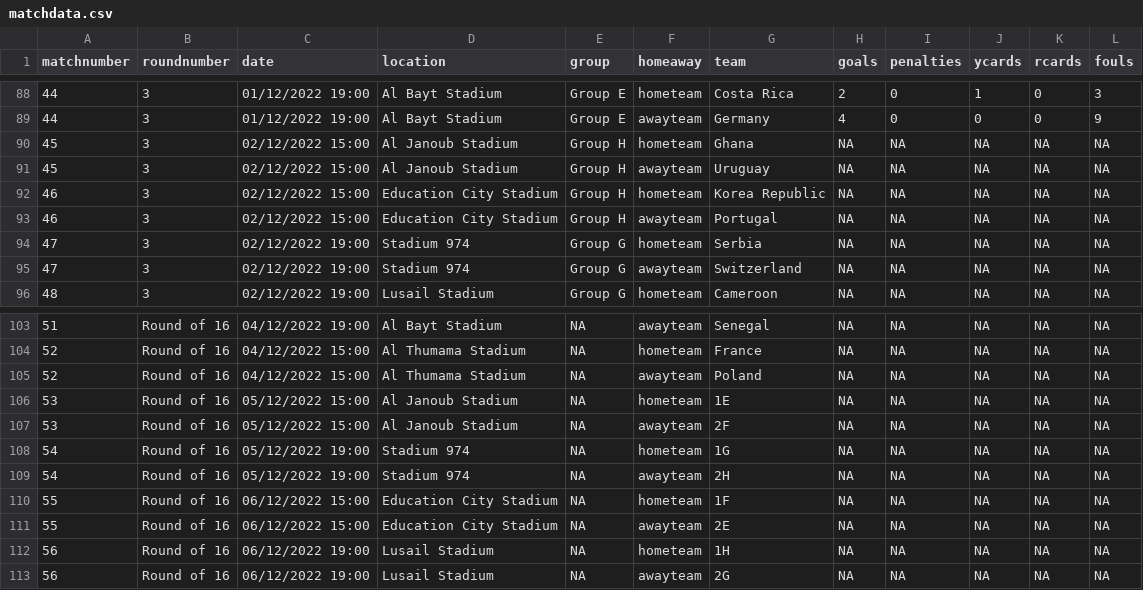
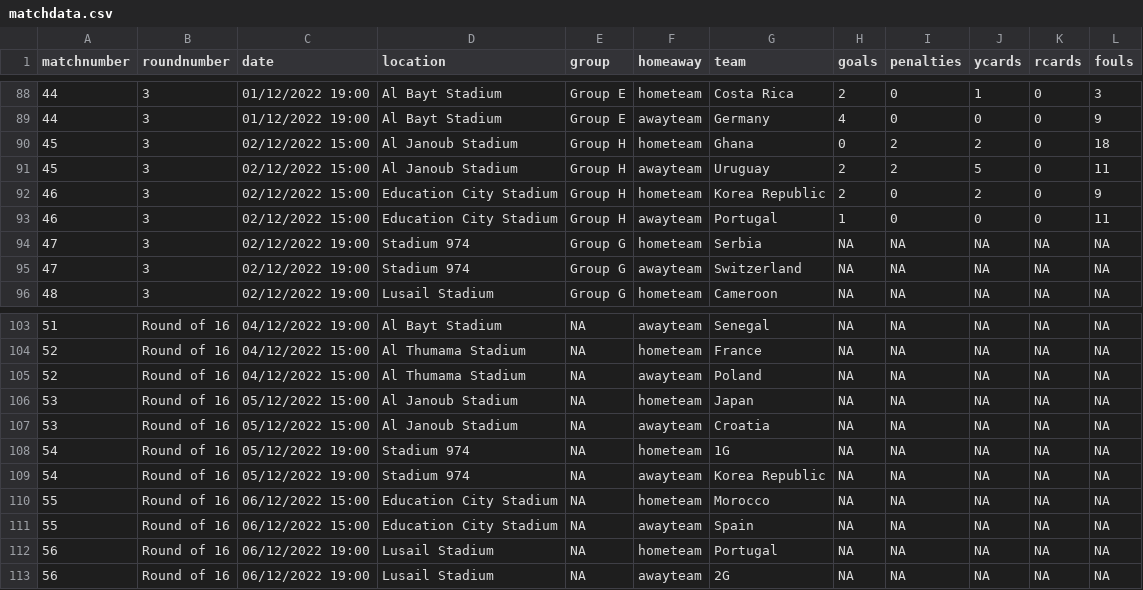
Before and after one commit to lee269/WC2022, a CSV file: data/matchdata.csv, drawn as a sheet; only a part is shown, gaps mark what is left out.

Commit message:
pre last group games

```diff
--- a/data/matchdata.csv
+++ b/data/matchdata.csv
@@ -89,6 +89,6 @@ matchnumber,roundnumber,date,location,group,homeaway,team,goals,penalties,ycards
 44,3,01/12/2022 19:00,Al Bayt Stadium,Group E,awayteam,Germany,4,0,0,0,9
-45,3,02/12/2022 15:00,Al Janoub Stadium,Group H,hometeam,Ghana,NA,NA,NA,NA,NA
-45,3,02/12/2022 15:00,Al Janoub Stadium,Group H,awayteam,Uruguay,NA,NA,NA,NA,NA
-46,3,02/12/2022 15:00,Education City Stadium,Group H,hometeam,Korea Republic,NA,NA,NA,NA,NA
-46,3,02/12/2022 15:00,Education City Stadium,Group H,awayteam,Portugal,NA,NA,NA,NA,NA
+45,3,02/12/2022 15:00,Al Janoub Stadium,Group H,hometeam,Ghana,0,2,2,0,18
+45,3,02/12/2022 15:00,Al Janoub Stadium,Group H,awayteam,Uruguay,2,2,5,0,11
+46,3,02/12/2022 15:00,Education City Stadium,Group H,hometeam,Korea Republic,2,0,2,0,9
+46,3,02/12/2022 15:00,Education City Stadium,Group H,awayteam,Portugal,1,0,0,0,11
 47,3,02/12/2022 19:00,Stadium 974,Group G,hometeam,Serbia,NA,NA,NA,NA,NA
@@ -105,9 +105,9 @@ matchnumber,roundnumber,date,location,group,homeaway,team,goals,penalties,ycards
 52,Round of 16,04/12/2022 15:00,Al Thumama Stadium,NA,awayteam,Poland,NA,NA,NA,NA,NA
-53,Round of 16,05/12/2022 15:00,Al Janoub Stadium,NA,hometeam,1E,NA,NA,NA,NA,NA
-53,Round of 16,05/12/2022 15:00,Al Janoub Stadium,NA,awayteam,2F,NA,NA,NA,NA,NA
+53,Round of 16,05/12/2022 15:00,Al Janoub Stadium,NA,hometeam,Japan,NA,NA,NA,NA,NA
+53,Round of 16,05/12/2022 15:00,Al Janoub Stadium,NA,awayteam,Croatia,NA,NA,NA,NA,NA
 54,Round of 16,05/12/2022 19:00,Stadium 974,NA,hometeam,1G,NA,NA,NA,NA,NA
-54,Round of 16,05/12/2022 19:00,Stadium 974,NA,awayteam,2H,NA,NA,NA,NA,NA
-55,Round of 16,06/12/2022 15:00,Education City Stadium,NA,hometeam,1F,NA,NA,NA,NA,NA
-55,Round of 16,06/12/2022 15:00,Education City Stadium,NA,awayteam,2E,NA,NA,NA,NA,NA
-56,Round of 16,06/12/2022 19:00,Lusail Stadium,NA,hometeam,1H,NA,NA,NA,NA,NA
+54,Round of 16,05/12/2022 19:00,Stadium 974,NA,awayteam,Korea Republic,NA,NA,NA,NA,NA
+55,Round of 16,06/12/2022 15:00,Education City Stadium,NA,hometeam,Morocco,NA,NA,NA,NA,NA
+55,Round of 16,06/12/2022 15:00,Education City Stadium,NA,awayteam,Spain,NA,NA,NA,NA,NA
+56,Round of 16,06/12/2022 19:00,Lusail Stadium,NA,hometeam,Portugal,NA,NA,NA,NA,NA
 56,Round of 16,06/12/2022 19:00,Lusail Stadium,NA,awayteam,2G,NA,NA,NA,NA,NA
```
